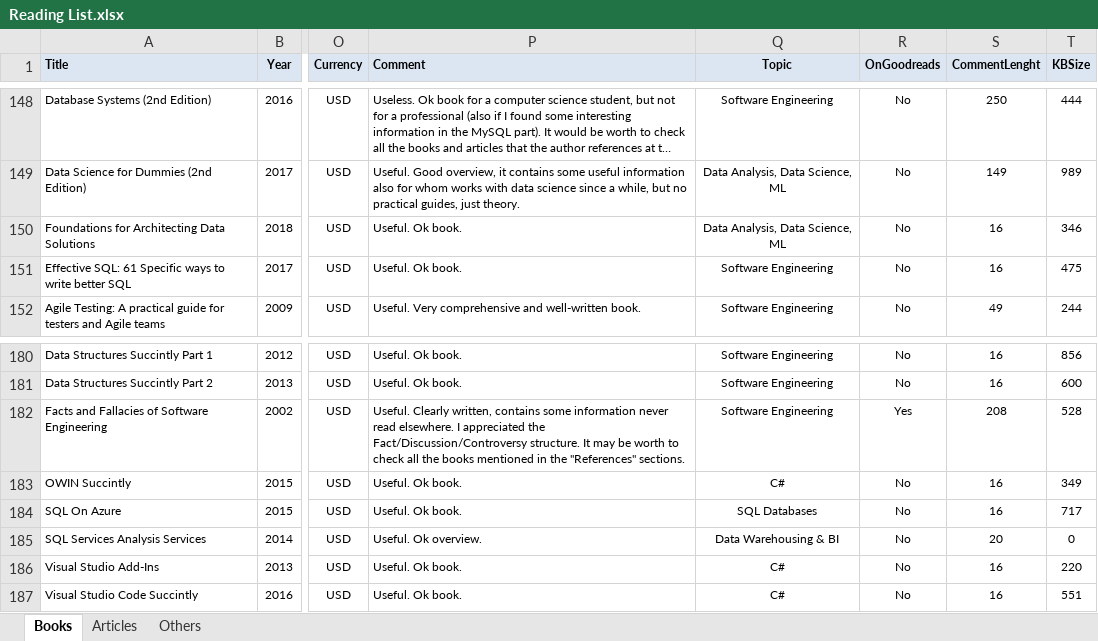
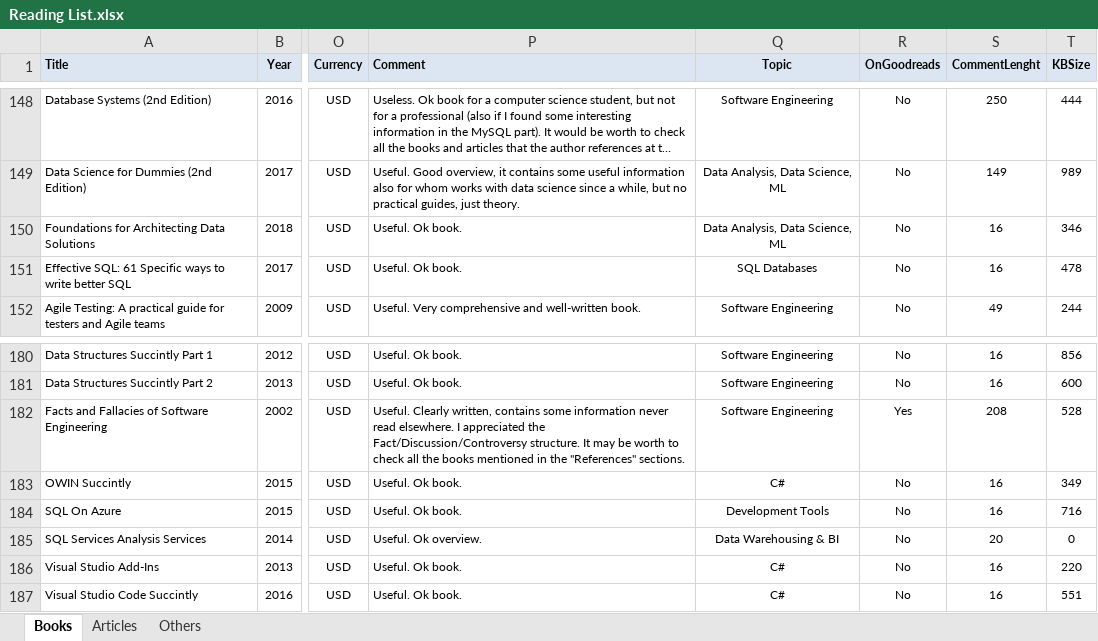
Before and after one commit to numbworks/nwreadinglist, an Excel workbook: data/Reading List.xlsx, sheet Books, drawn as a sheet; only a part is shown, gaps mark what is left out; long unchanged cells end in …; values as stored, in another font and other column widths than the file's, no borders; the diff names each change by its address in the sheet, - before the commit and + after, or states it on an @@ line.

Commit message:
#47 Reading List: updated to 2025-12-02 (mix updates).

```diff
--- a/data/Reading List.xlsx (sheet Books)
+++ b/data/Reading List.xlsx (sheet Books)
-Q151 (Topic): Software Engineering
+Q151 (Topic): SQL Databases
-T151 (KBSize): 475
+T151 (KBSize): 478
-Q184 (Topic): SQL Databases
+Q184 (Topic): Development Tools
-T184 (KBSize): 717
+T184 (KBSize): 716
```
